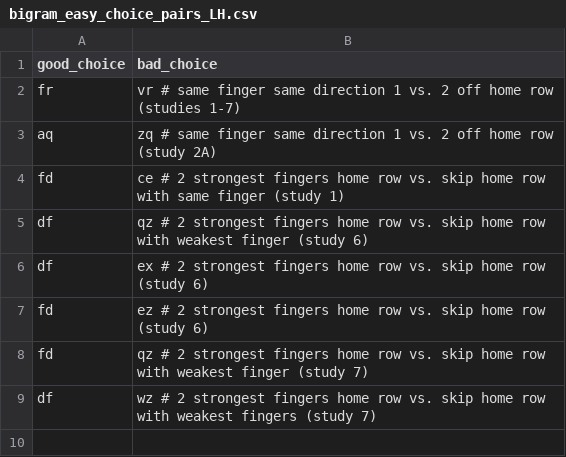
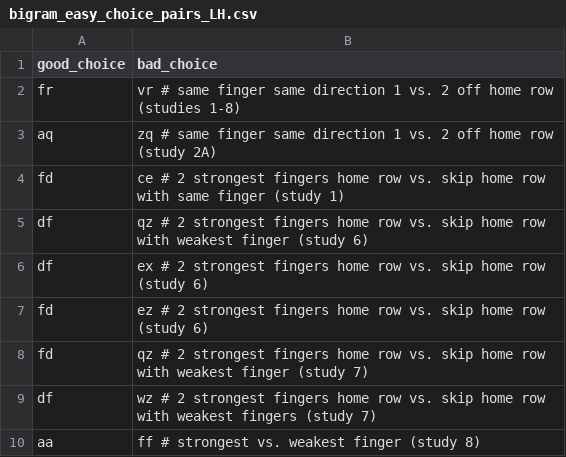
Before and after one commit to binarybottle/typing_preference_study, a CSV file: bigram_tables/bigram_easy_choice_pairs_LH.csv, drawn as a sheet.

Commit message:
Prepare Study 8 with progress bar and new Thank you screen

```diff
--- a/bigram_tables/bigram_easy_choice_pairs_LH.csv
+++ b/bigram_tables/bigram_easy_choice_pairs_LH.csv
@@ -1,3 +1,3 @@
 good_choice,bad_choice
-fr,vr  # same finger same direction 1 vs. 2 off home row (studies 1-7)
+fr,vr  # same finger same direction 1 vs. 2 off home row (studies 1-8)
 aq,zq  # same finger same direction 1 vs. 2 off home row (study 2A)
@@ -9 +9,2 @@ fd,qz  # 2 strongest fingers home row vs. skip home row with weakest finger (stu
 df,wz  # 2 strongest fingers home row vs. skip home row with weakest fingers (study 7)
+aa,ff  # strongest vs. weakest finger (study 8)
```
Also changed, not shown: 5 other files.
